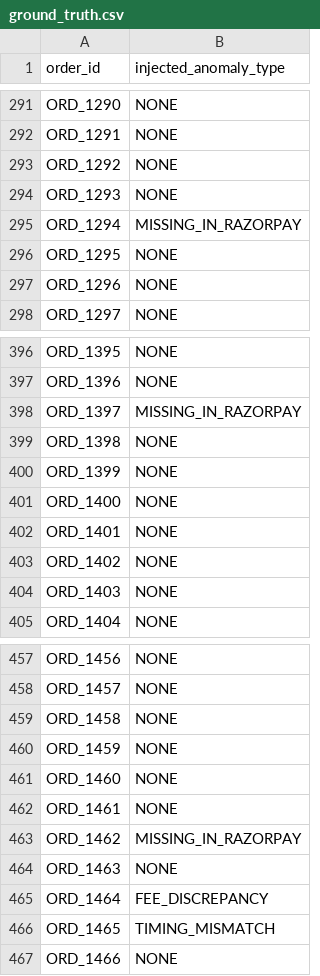
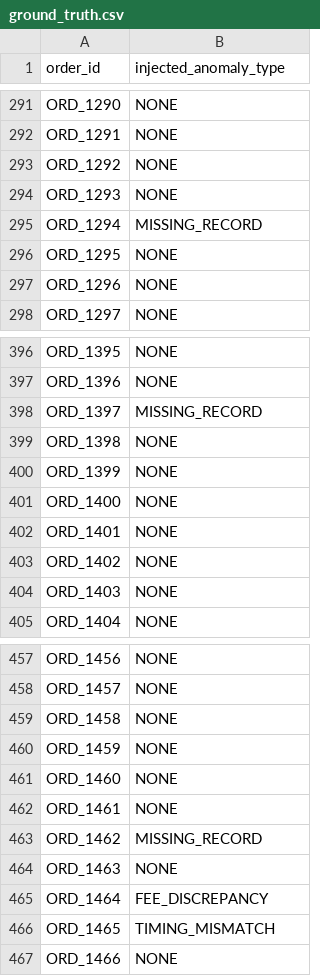
Before and after one commit to YashwanthKumar-K/ReconX, a CSV file: data/generated_500/ground_truth.csv, drawn as a sheet; only a part is shown, gaps mark what is left out; the diff covers the shown part only.

```diff
--- a/data/generated_500/ground_truth.csv
+++ b/data/generated_500/ground_truth.csv
@@ -294,3 +294,3 @@ ORD_1292,NONE
 ORD_1293,NONE
-ORD_1294,MISSING_IN_RAZORPAY
+ORD_1294,MISSING_RECORD
 ORD_1295,NONE
@@ -397,3 +397,3 @@ ORD_1395,NONE
 ORD_1396,NONE
-ORD_1397,MISSING_IN_RAZORPAY
+ORD_1397,MISSING_RECORD
 ORD_1398,NONE
@@ -462,3 +462,3 @@ ORD_1460,NONE
 ORD_1461,NONE
-ORD_1462,MISSING_IN_RAZORPAY
+ORD_1462,MISSING_RECORD
 ORD_1463,NONE
```
Also changed, not shown: 5 edited cells elsewhere in this file, 1 other file.
